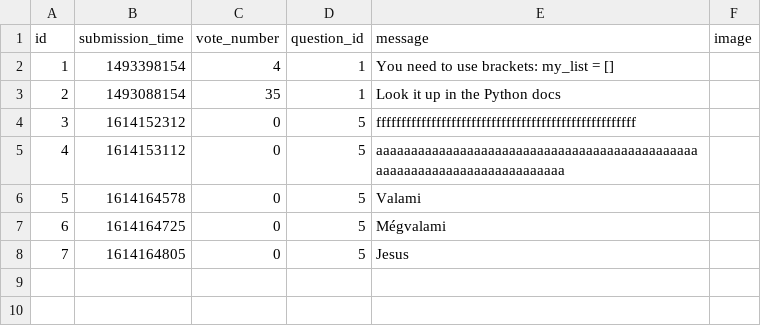
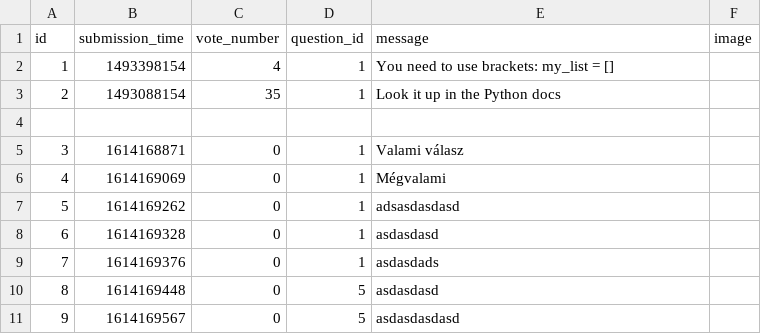
Before and after one commit to CodecoolGlobal/ask-mate-3-python-Sairieth, a CSV file: sample_data/answer.csv, drawn as a sheet; removed rows and columns are numbered as before the commit, all else as after; the diff names each change by its address in the sheet, - before the commit and + after, or states it on an @@ line.

Commit message:
Post an answer implemented

```diff
--- a/sample_data/answer.csv
+++ b/sample_data/answer.csv
-row 4: 3 | 1614152312 | 0 | 5 | ffffffffffffffffffffffffffffffffffffffffffffffffffff
+row 4: (empty)
-row 5: 4 | 1614153112 | 0 | 5 | aaaaaaaaaaaaaaaaaaaaaaaaaaaaaaaaaaaaaaaaaaaaaaaaaaaaaaaaaaaaaaaaaaaaaaaaa
+row 5: 3 | 1614168871 | 0 | 1 | Valami válasz
+row 6: 4 | 1614169069 | 0 | 1 | Mégvalami
+row 7: 5 | 1614169262 | 0 | 1 | adsasdasdasd
+row 8: 6 | 1614169328 | 0 | 1 | asdasdasd
+row 9: 7 | 1614169376 | 0 | 1 | asdasdads
@@ column A (id) renumbered from row 10 down @@
-B10 (submission_time): 1614164578
+B10 (submission_time): 1614169448
-E10 (message): Valami
+E10 (message): asdasdasd
-row 7: 6 | 1614164725 | 0 | 5 | Mégvalami
-B11 (submission_time): 1614164805
+B11 (submission_time): 1614169567
-E11 (message): Jesus
+E11 (message): asdasdasdasd
```
Also changed, not shown: 1 other file.
